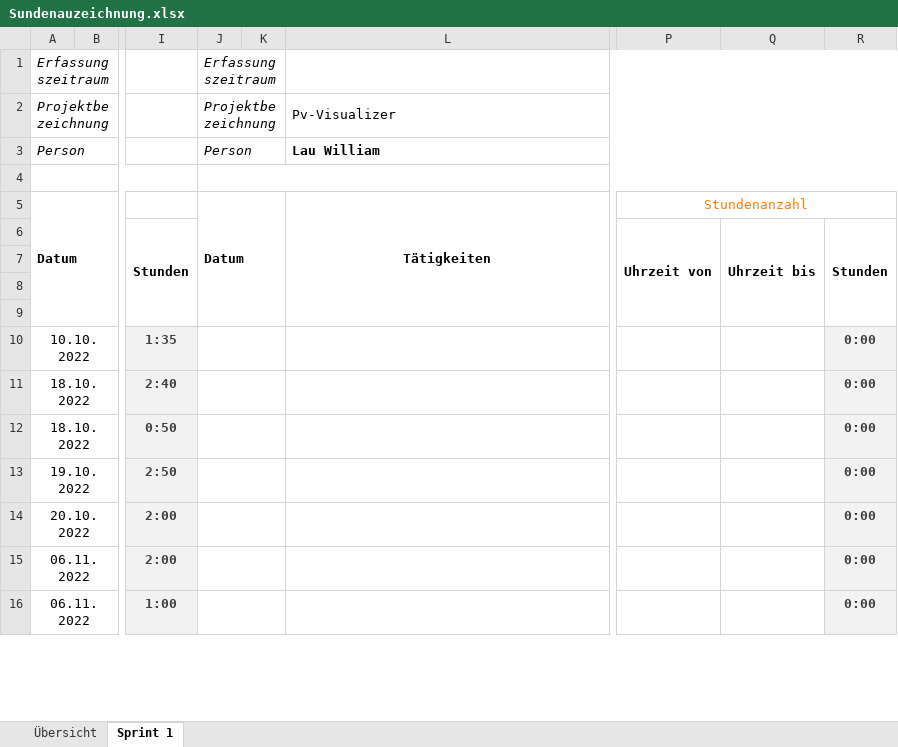
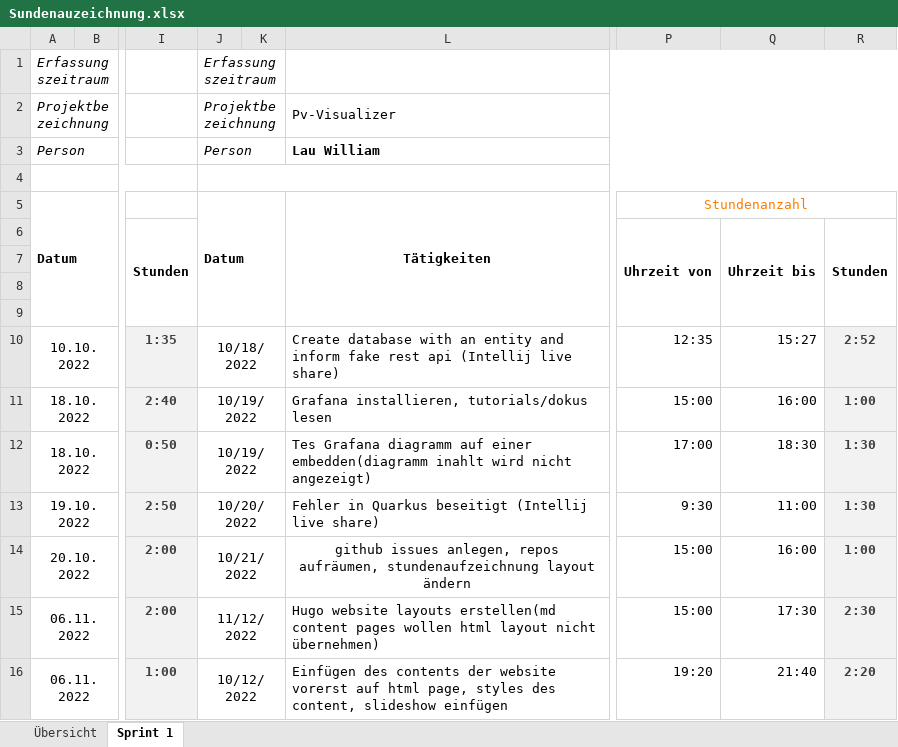
Before and after one commit to Team-Pv-Visualizer/PV-Visualizer, an Excel workbook: Documents/Sundenauzeichnung.xlsx, sheet Sprint 1, drawn as a sheet; only a part is shown, gaps mark what is left out; values as stored, in another font and other column widths than the file's, no borders; the diff covers the shown part only; the diff names each change by its address in the sheet, - before the commit and + after, or states it on an @@ line.

Commit message:
added activities to stundenaufzeichnung

```diff
--- a/Documents/Sundenauzeichnung.xlsx (sheet Sprint 1)
+++ b/Documents/Sundenauzeichnung.xlsx (sheet Sprint 1)
-J10: (empty)
+J10: 10/18/2022
-L10: (empty)
+L10: Create database with an entity and inform fake rest api (Intellij live share)
-P10: (empty)
+P10: 12:35
-Q10: (empty)
+Q10: 15:27
-R10: 0:00
+R10: 2:52
-J11:J12: (empty)
+J11:J12: 10/19/2022
-L11: (empty)
+L11: Grafana installieren, tutorials/dokus lesen
-P11: (empty)
+P11: 15:00
-Q11: (empty)
+Q11: 16:00
-R11: 0:00
+R11: 1:00
-L12: (empty)
+L12: Tes Grafana diagramm auf einer embedden(diagramm inahlt wird nicht angezeigt)
-P12: (empty)
+P12: 17:00
-Q12: (empty)
+Q12: 18:30
-R12:R13: 0:00
+R12:R13: 1:30
-J13: (empty)
+J13: 10/20/2022
-L13: (empty)
+L13: Fehler in Quarkus beseitigt (Intellij live share)
-P13: (empty)
+P13: 9:30
-Q13: (empty)
+Q13: 11:00
-J14: (empty)
+J14: 10/21/2022
-L14: (empty)
+L14: github issues anlegen, repos aufräumen, stundenaufzeichnung layout ändern
-P14:P15: (empty)
+P14:P15: 15:00
-Q14: (empty)
+Q14: 16:00
-R14: 0:00
+R14: 1:00
-J15: (empty)
+J15: 11/12/2022
-L15: (empty)
+L15: Hugo website layouts erstellen(md content pages wollen html layout nicht übernehmen)
-Q15: (empty)
+Q15: 17:30
-R15: 0:00
+R15: 2:30
-J16: (empty)
+J16: 10/12/2022
-L16: (empty)
+L16: Einfügen des contents der website vorerst auf html page, styles des content, slideshow einfügen
-P16: (empty)
+P16: 19:20
-Q16: (empty)
+Q16: 21:40
-R16: 0:00
+R16: 2:20
```
Also changed, not shown: 2 added rows, 1 removed row, 2 edited cells, cell formats and merged cells elsewhere in this sheet, sheet Übersicht, 2 other files.
